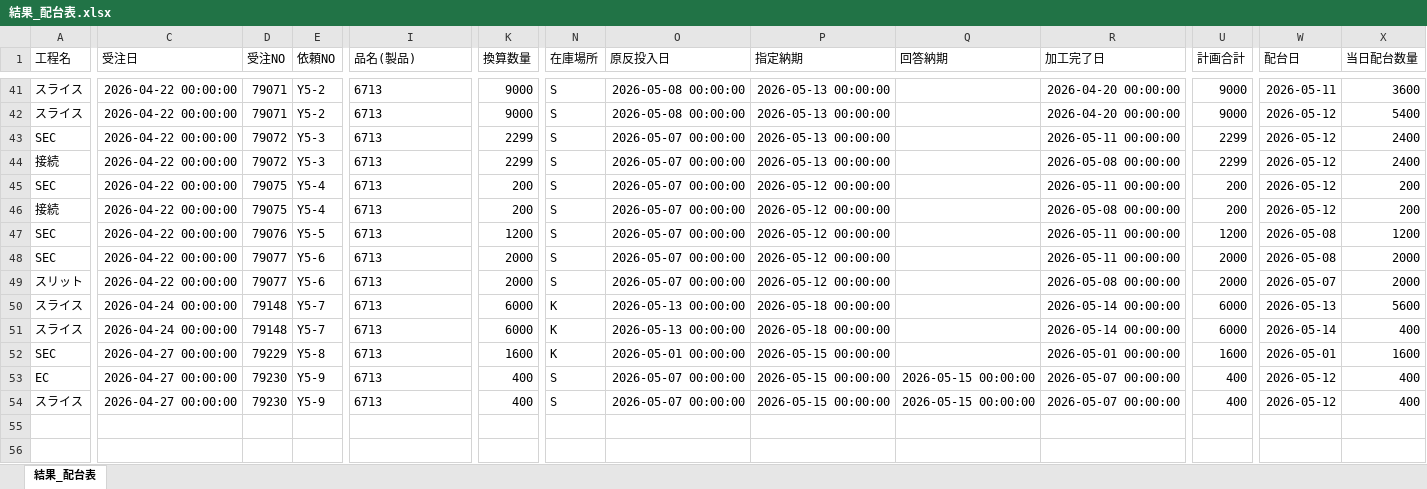
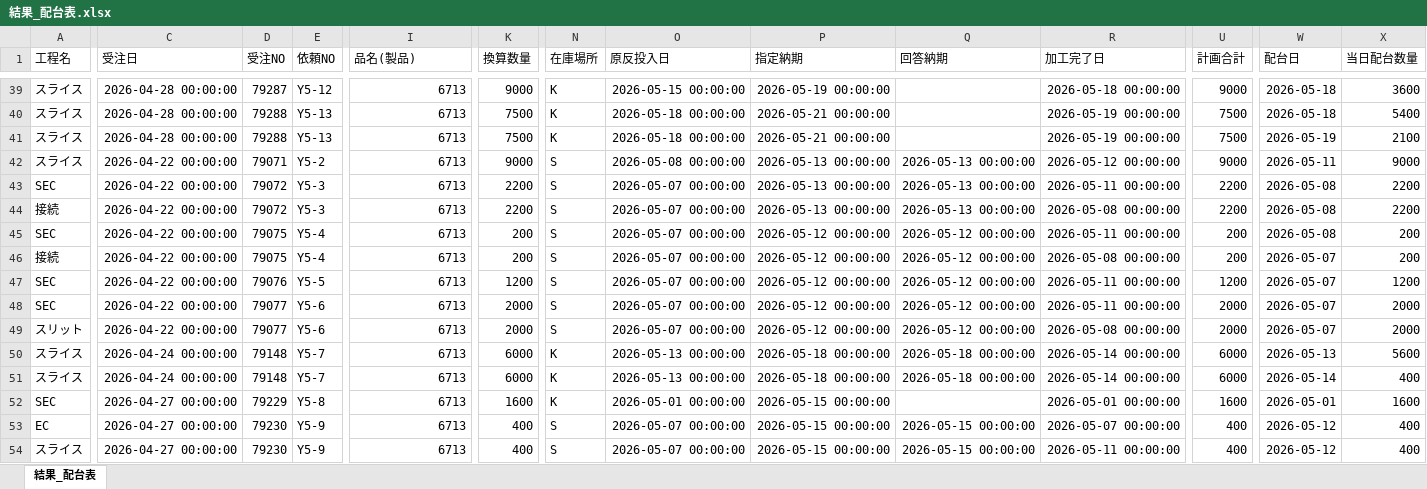
Before and after one commit to hosokawanagaokasangyou-dotcom/Production-Control-System, an Excel workbook: code/結果_配台表.xlsx, sheet 結果_配台表, drawn as a sheet; only a part is shown, gaps mark what is left out; values as stored, in another font and other column widths than the file's, no borders; table styles not drawn; addresses are those after the commit; rows hold the shown columns only; the diff covers the shown part only; the diff names each change by its address in the sheet, - before the commit and + after, or states it on an @@ line.

```diff
--- a/code/結果_配台表.xlsx (sheet 結果_配台表)
+++ b/code/結果_配台表.xlsx (sheet 結果_配台表)
-C39 (受注日): 2026-04-22 00:00:00
+C39 (受注日): 2026-04-28 00:00:00
-D39 (受注NO): 79071
+D39 (受注NO): 79287
-E39 (依頼NO): Y5-2
+E39 (依頼NO): Y5-12
-I39 alignment: left
+I39 alignment: right
-N39 (在庫場所): S
+N39 (在庫場所): K
-O39 (原反投入日): 2026-05-08 00:00:00
+O39 (原反投入日): 2026-05-15 00:00:00
-P39 (指定納期): 2026-05-13 00:00:00
+P39 (指定納期): 2026-05-19 00:00:00
-R39 (加工完了日): 2026-04-20 00:00:00
+R39 (加工完了日): 2026-05-18 00:00:00
-W39 (配台日): 2026-05-11
+W39 (配台日): 2026-05-18
+row 40: スライス | 2026-04-28 00:00:00 | 79288 | Y5-13 | 6713 | 7500 | K | 2026-05-18 00:00:00 | 2026-05-21 00:00:00 |  | 2026-05-19 00:00:00 | 7500 | 2026-05-18 | 5400
+row 41: スライス | 2026-04-28 00:00:00 | 79288 | Y5-13 | 6713 | 7500 | K | 2026-05-18 00:00:00 | 2026-05-21 00:00:00 |  | 2026-05-19 00:00:00 | 7500 | 2026-05-19 | 2100
-I42:I54 alignment: left
+I42:I54 alignment: right
-Q42:Q44 (回答納期): (empty)
+Q42:Q44 (回答納期): 2026-05-13 00:00:00
-R42 (加工完了日): 2026-04-20 00:00:00
+R42 (加工完了日): 2026-05-12 00:00:00
-W42 (配台日): 2026-05-12
+W42 (配台日): 2026-05-11
-X42 (当日配台数量): 5400
+X42 (当日配台数量): 9000
-K43:K44 (換算数量): 2299
+K43:K44 (換算数量): 2200
-U43:U44 (計画合計): 2299
+U43:U44 (計画合計): 2200
-W43:W45 (配台日): 2026-05-12
+W43:W45 (配台日): 2026-05-08
-X43:X44 (当日配台数量): 2400
+X43:X44 (当日配台数量): 2200
-Q45:Q49 (回答納期): (empty)
+Q45:Q49 (回答納期): 2026-05-12 00:00:00
-W46 (配台日): 2026-05-12
+W46 (配台日): 2026-05-07
-W47:W48 (配台日): 2026-05-08
+W47:W48 (配台日): 2026-05-07
-Q50:Q51 (回答納期): (empty)
+Q50:Q51 (回答納期): 2026-05-18 00:00:00
-R54 (加工完了日): 2026-05-07 00:00:00
+R54 (加工完了日): 2026-05-11 00:00:00
```
Also changed, not shown: 4 added rows, 6 removed rows, 63 edited cells and cell formats elsewhere in this sheet, 16 other files.
